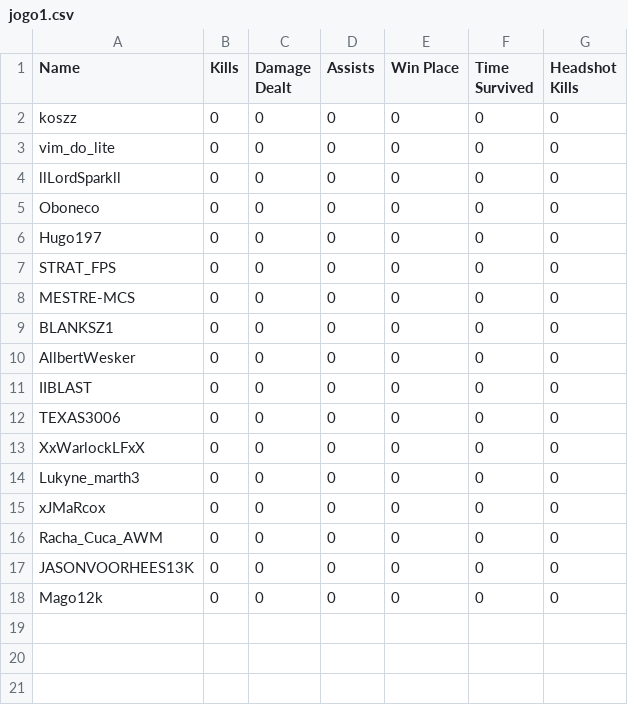
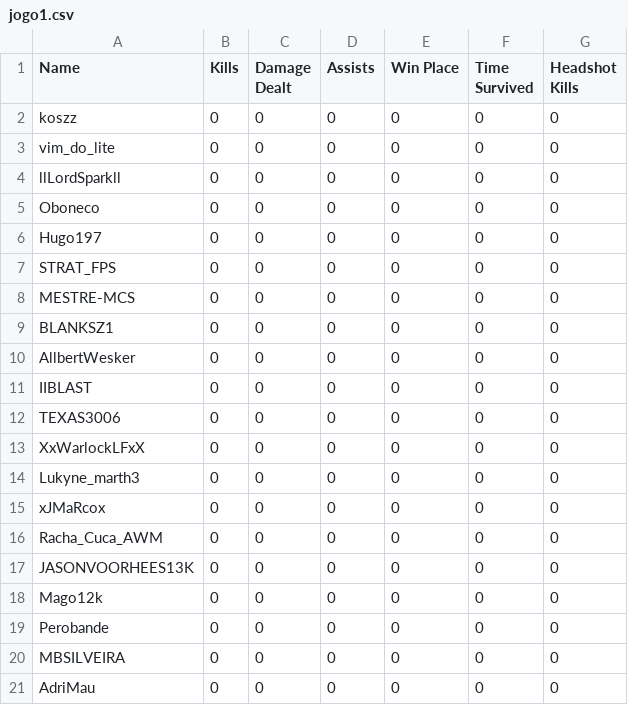
Before and after one commit to felipeproject/rushadrop, a CSV file: csv/DAY1/jogo1.csv, drawn as a sheet.

```diff
--- a/csv/DAY1/jogo1.csv
+++ b/csv/DAY1/jogo1.csv
@@ -18 +18,4 @@ JASONVOORHEES13K,0,0,0,0,0,0
 Mago12k,0,0,0,0,0,0
+Perobande,0,0,0,0,0,0
+MBSILVEIRA,0,0,0,0,0,0
+AdriMau,0,0,0,0,0,0
```
Also changed, not shown: 1 other file.
